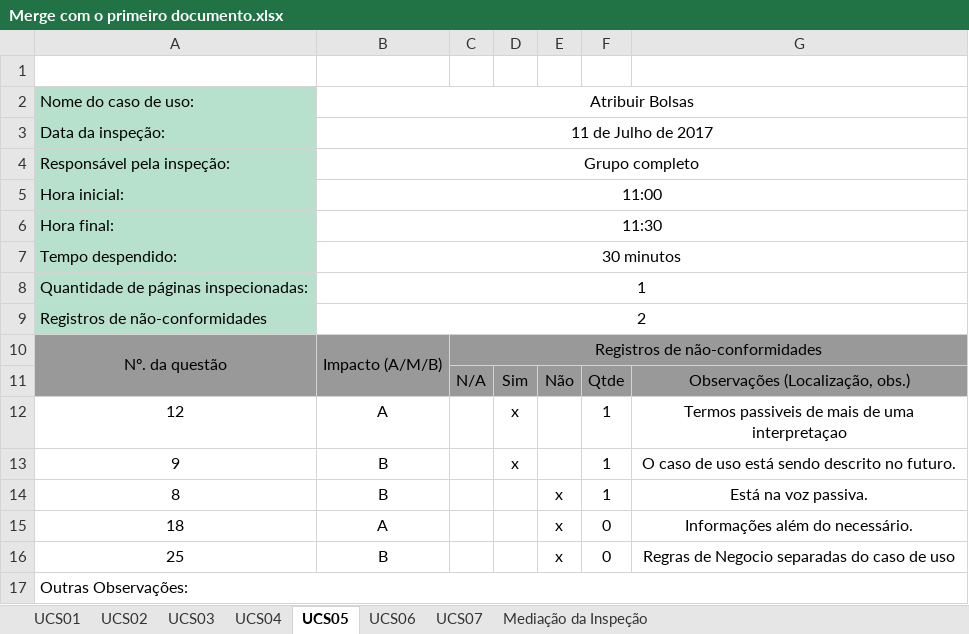
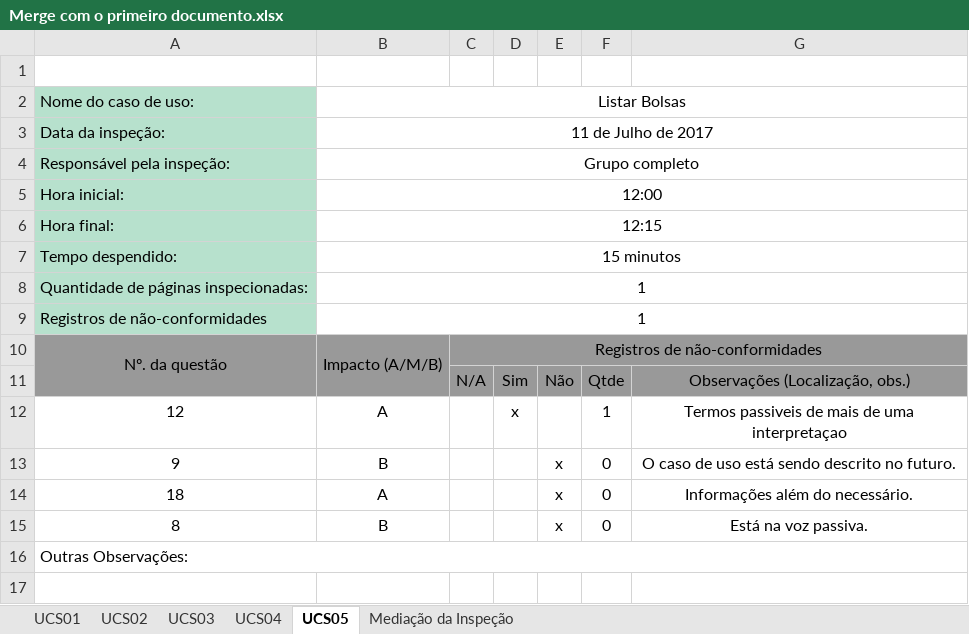
Before and after one commit to natanlbispo/Cliente, an Excel workbook: requeriments/Inspeção/Merge com o primeiro documento.xlsx, sheet UCS05, drawn as a sheet; values as stored, in another font and other column widths than the file's, no borders; removed rows and columns are numbered as before the commit, all else as after; the diff names each change by its address in the sheet, - before the commit and + after, or states it on an @@ line.

```diff
--- a/requeriments/Inspeção/Merge com o primeiro documento.xlsx (sheet UCS05)
+++ b/requeriments/Inspeção/Merge com o primeiro documento.xlsx (sheet UCS05)
-sheet tab: UCS06
-sheet tab: UCS07
-B2: Atribuir Bolsas
+B2: Listar Bolsas
-B5: 11:00
+B5: 12:00
-B6: 11:30
+B6: 12:15
-B7: 30 minutos
+B7: 15 minutos
-B9: 2
+B9: 1
-D13: x
+D13: (empty)
-E13: (empty)
+E13: x
-F13: 1
+F13: 0
-row 14: 8 | B |  |  | x | 1 | Está na voz passiva.
-A15: 25
+A15: 8
-G15: Regras de Negocio separadas do caso de uso
+G15: Está na voz passiva.
```
Also changed, not shown: sheet Mediação da Inspeção, sheet UCS04, requeriments/Inspeção/Planilha de Inspeção.xlsx, 7 other files.
